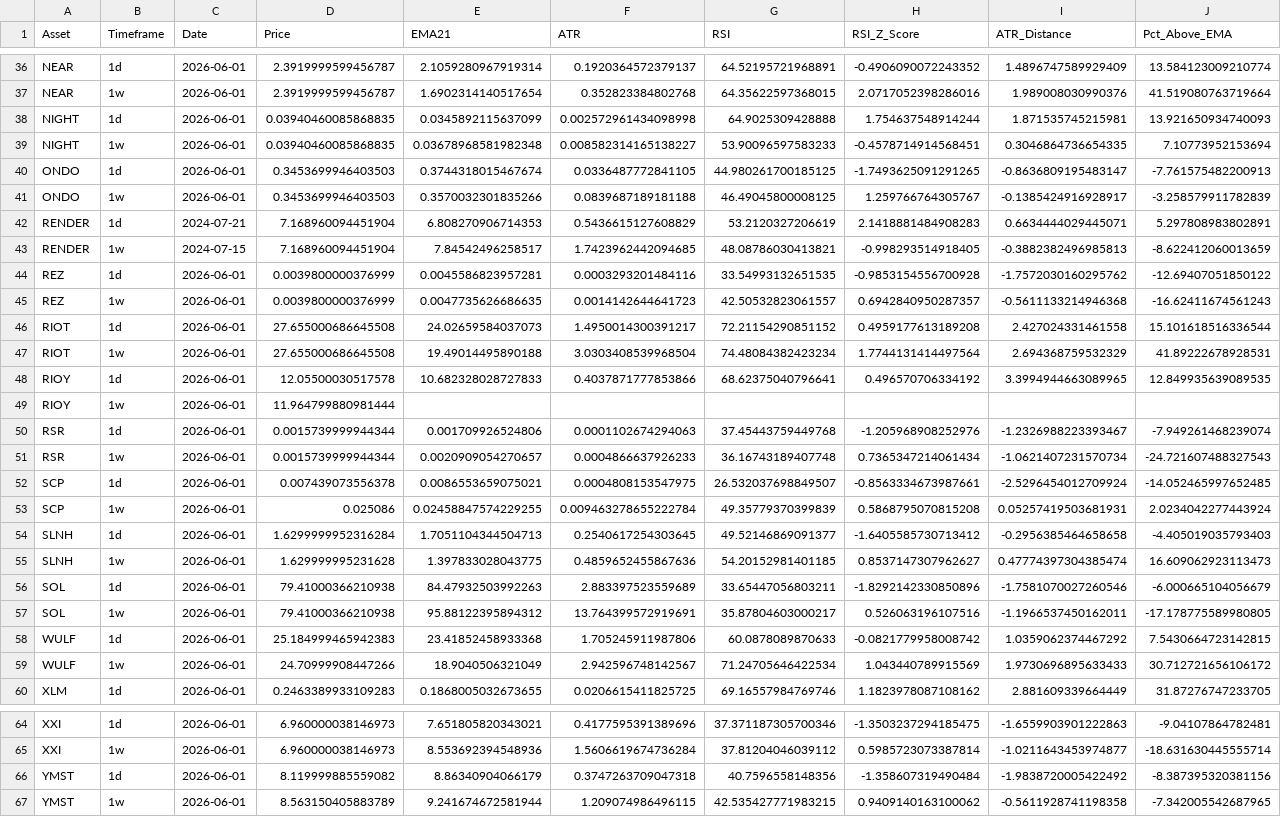
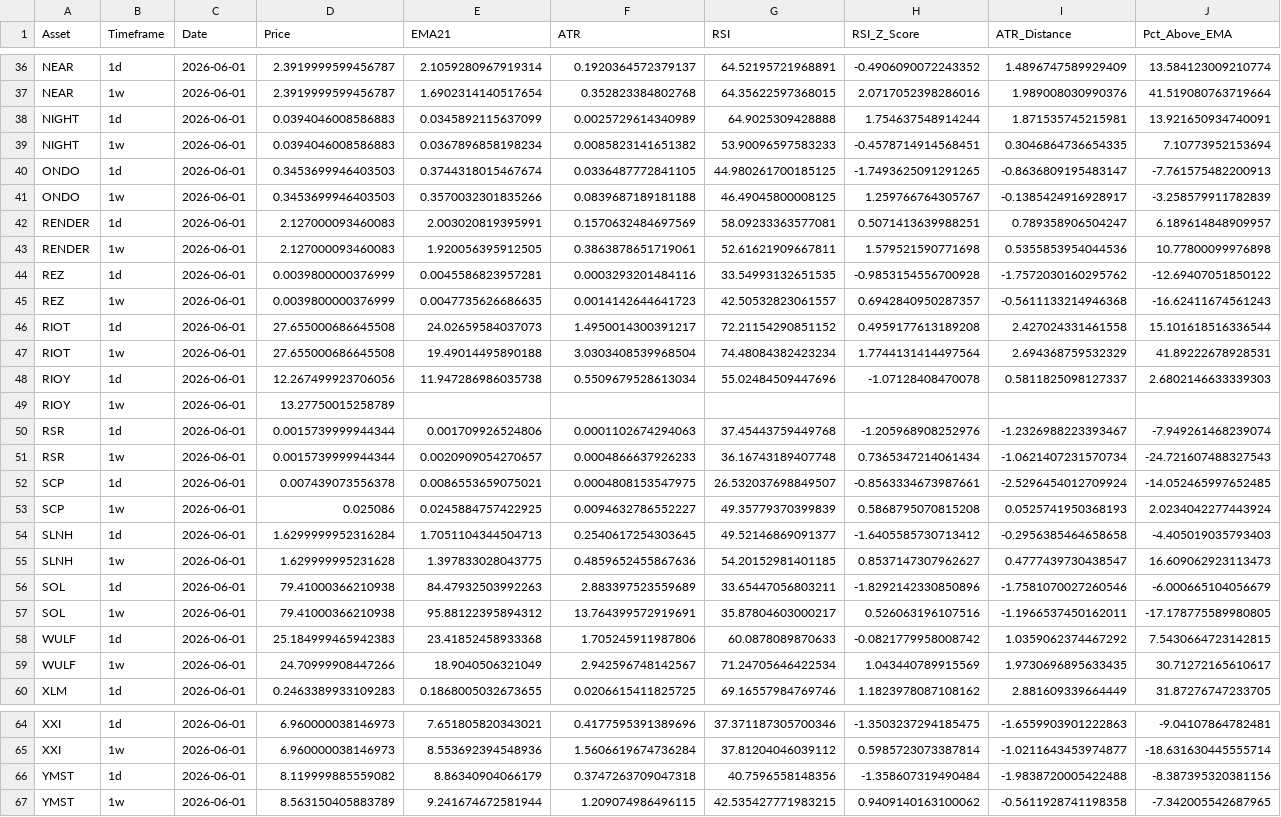
Before and after one commit to storagebirddrop/script-trading-anlytics, a CSV file: data/master.csv, drawn as a sheet; only a part is shown, gaps mark what is left out; the diff covers the shown part only.

```diff
--- a/data/master.csv
+++ b/data/master.csv
@@ -37,8 +37,8 @@ NEAR,1d,2026-06-01,2.3919999599456787,2.1059280967919314,0.1920364572379137,64.5
 NEAR,1w,2026-06-01,2.3919999599456787,1.6902314140517654,0.352823384802768,64.35622597368015,2.0717052398286016,1.989008030990376,41.519080763719664
-NIGHT,1d,2026-06-01,0.03940460085868835,0.0345892115637099,0.002572961434098998,64.9025309428888,1.754637548914244,1.871535745215981,13.921650934740093
-NIGHT,1w,2026-06-01,0.03940460085868835,0.03678968581982348,0.008582314165138227,53.90096597583233,-0.4578714914568451,0.3046864736654335,7.10773952153694
+NIGHT,1d,2026-06-01,0.0394046008586883,0.0345892115637099,0.0025729614340989,64.9025309428888,1.754637548914244,1.871535745215981,13.921650934740091
+NIGHT,1w,2026-06-01,0.0394046008586883,0.0367896858198234,0.0085823141651382,53.90096597583233,-0.4578714914568451,0.3046864736654335,7.10773952153694
 ONDO,1d,2026-06-01,0.3453699946403503,0.3744318015467674,0.0336487772841105,44.980261700185125,-1.7493625091291265,-0.8636809195483147,-7.761575482200913
 ONDO,1w,2026-06-01,0.3453699946403503,0.3570032301835266,0.0839687189181188,46.49045800008125,1.259766764305767,-0.1385424916928917,-3.258579911782839
-RENDER,1d,2024-07-21,7.168960094451904,6.808270906714353,0.5436615127608829,53.2120327206619,2.1418881484908283,0.6634444029445071,5.297808983802891
-RENDER,1w,2024-07-15,7.168960094451904,7.84542496258517,1.7423962442094685,48.08786030413821,-0.998293514918405,-0.3882382496985813,-8.622412060013659
+RENDER,1d,2026-06-01,2.127000093460083,2.003020819395991,0.1570632484697569,58.09233363577081,0.5071413639988251,0.789358906504247,6.189614848909957
+RENDER,1w,2026-06-01,2.127000093460083,1.920056395912505,0.3863878651719061,52.61621909667811,1.579521590771698,0.5355853954044536,10.77800099976898
 REZ,1d,2026-06-01,0.0039800000376999,0.0045586823957281,0.0003293201484116,33.54993132651535,-0.9853154556700928,-1.7572030160295762,-12.69407051850122
@@ -47,4 +47,4 @@ RIOT,1d,2026-06-01,27.655000686645508,24.02659584037073,1.4950014300391217,72.21
 RIOT,1w,2026-06-01,27.655000686645508,19.49014495890188,3.0303408539968504,74.48084382423234,1.7744131414497564,2.694368759532329,41.89222678928531
-RIOY,1d,2026-06-01,12.05500030517578,10.682328028727833,0.4037871777853866,68.62375040796641,0.496570706334192,3.3994944663089965,12.849935639089535
-RIOY,1w,2026-06-01,11.964799880981444,,,,,,
+RIOY,1d,2026-06-01,12.267499923706056,11.947286986035738,0.5509679528613034,55.02484509447696,-1.07128408470078,0.5811825098127337,2.6802146633339303
+RIOY,1w,2026-06-01,13.27750015258789,,,,,,
 RSR,1d,2026-06-01,0.0015739999944344,0.001709926524806,0.0001102674294063,37.45443759449768,-1.205968908252976,-1.2326988223393467,-7.949261468239074
@@ -52,5 +52,5 @@ RSR,1w,2026-06-01,0.0015739999944344,0.0020909054270657,0.0004866637926233,36.16
 SCP,1d,2026-06-01,0.007439073556378,0.0086553659075021,0.0004808153547975,26.532037698849507,-0.8563334673987661,-2.5296454012709924,-14.052465997652485
-SCP,1w,2026-06-01,0.025086,0.02458847574229255,0.009463278655222784,49.35779370399839,0.5868795070815208,0.05257419503681931,2.0234042277443924
+SCP,1w,2026-06-01,0.025086,0.0245884757422925,0.0094632786552227,49.35779370399839,0.5868795070815208,0.0525741950368193,2.0234042277443924
 SLNH,1d,2026-06-01,1.6299999952316284,1.7051104344504713,0.2540617254303645,49.52146869091377,-1.6405585730713412,-0.2956385464658658,-4.405019035793403
-SLNH,1w,2026-06-01,1.629999995231628,1.397833028043775,0.4859652455867636,54.20152981401185,0.8537147307962627,0.47774397304385474,16.609062923113473
+SLNH,1w,2026-06-01,1.629999995231628,1.397833028043775,0.4859652455867636,54.20152981401185,0.8537147307962627,0.4777439730438547,16.609062923113473
 SOL,1d,2026-06-01,79.41000366210938,84.47932503992263,2.883397523559689,33.65447056803211,-1.8292142330850896,-1.7581070027260546,-6.000665104056679
@@ -58,3 +58,3 @@ SOL,1w,2026-06-01,79.41000366210938,95.88122395894312,13.764399572919691,35.8780
 WULF,1d,2026-06-01,25.184999465942383,23.41852458933368,1.705245911987806,60.0878089870633,-0.0821779958008742,1.0359062374467292,7.5430664723142815
-WULF,1w,2026-06-01,24.70999908447266,18.9040506321049,2.942596748142567,71.24705646422534,1.043440789915569,1.9730696895633433,30.712721656106172
+WULF,1w,2026-06-01,24.70999908447266,18.9040506321049,2.942596748142567,71.24705646422534,1.043440789915569,1.9730696895633435,30.71272165610617
 XLM,1d,2026-06-01,0.2463389933109283,0.1868005032673655,0.0206615411825725,69.16557984769746,1.1823978087108162,2.881609339664449,31.87276747233705
@@ -65,3 +65,3 @@ XXI,1d,2026-06-01,6.960000038146973,7.651805820343021,0.4177595391389696,37.3711
 XXI,1w,2026-06-01,6.960000038146973,8.553692394548936,1.5606619674736284,37.81204046039112,0.5985723073387814,-1.0211643453974877,-18.631630445555714
-YMST,1d,2026-06-01,8.119999885559082,8.86340904066179,0.3747263709047318,40.7596558148356,-1.358607319490484,-1.9838720005422492,-8.387395320381156
+YMST,1d,2026-06-01,8.119999885559082,8.86340904066179,0.3747263709047318,40.7596558148356,-1.358607319490484,-1.9838720005422488,-8.387395320381156
 YMST,1w,2026-06-01,8.563150405883789,9.241674672581944,1.209074986496115,42.535427771983215,0.9409140163100062,-0.5611928741198358,-7.342005542687965
```
Also changed, not shown: 34 edited cells elsewhere in this file, 6 other files.
